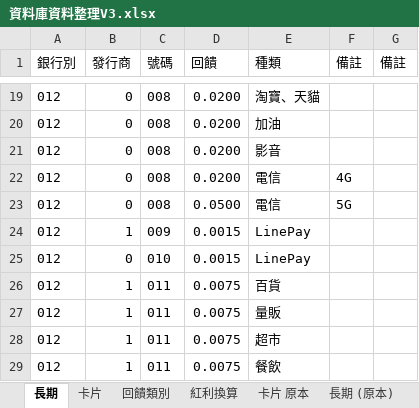
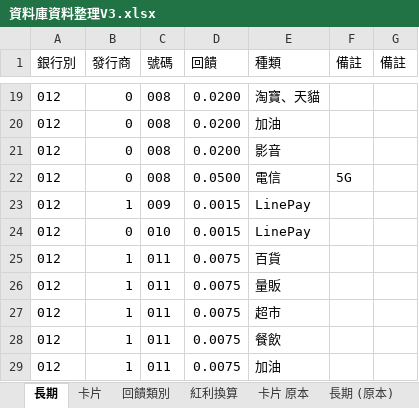
Before and after one commit to gueiru/project, an Excel workbook: 資料庫資料/資料庫資料整理V3.xlsx, sheet 長期, drawn as a sheet; only a part is shown, gaps mark what is left out; the shorter side is filled out with more unchanged rows; values as stored, in another font and other column widths than the file's, no borders; charts and pictures not drawn; the diff names each change by its address in the sheet, - before the commit and + after, or states it on an @@ line.

Commit message:
資料庫資料整理

```diff
--- a/資料庫資料/資料庫資料整理V3.xlsx (sheet 長期)
+++ b/資料庫資料/資料庫資料整理V3.xlsx (sheet 長期)
-row 22: 012 | 0 | 008 | 0.0200 | 電信 | 4G
```
Also changed, not shown: charts or pictures.
